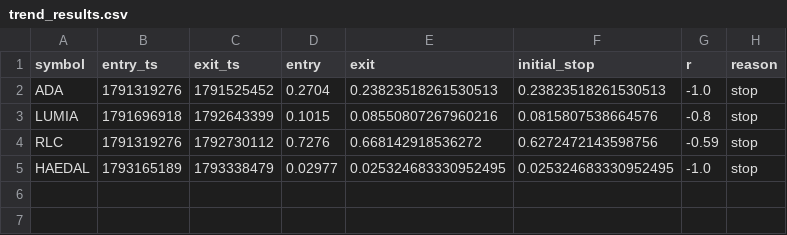
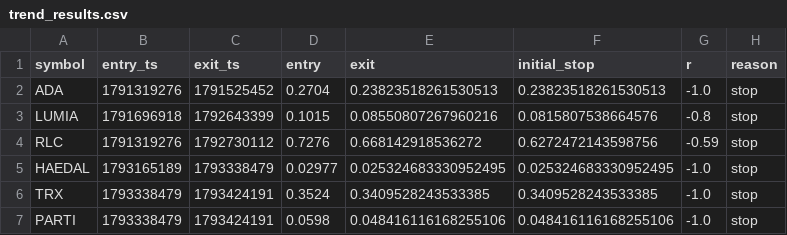
Before and after one commit to olgunkadirgulhan/moon-or-doom-bot, a CSV file: tracking/trend_results.csv, drawn as a sheet; the diff names each change by its address in the sheet, - before the commit and + after, or states it on an @@ line.

```diff
--- a/tracking/trend_results.csv
+++ b/tracking/trend_results.csv
+row 6: TRX | 1793338479 | 1793424191 | 0.3524 | 0.3409528243533385 | 0.3409528243533385 | -1.0 | stop
+row 7: PARTI | 1793338479 | 1793424191 | 0.0598 | 0.048416116168255106 | 0.048416116168255106 | -1.0 | stop
```
Also changed, not shown: 1 other file.
